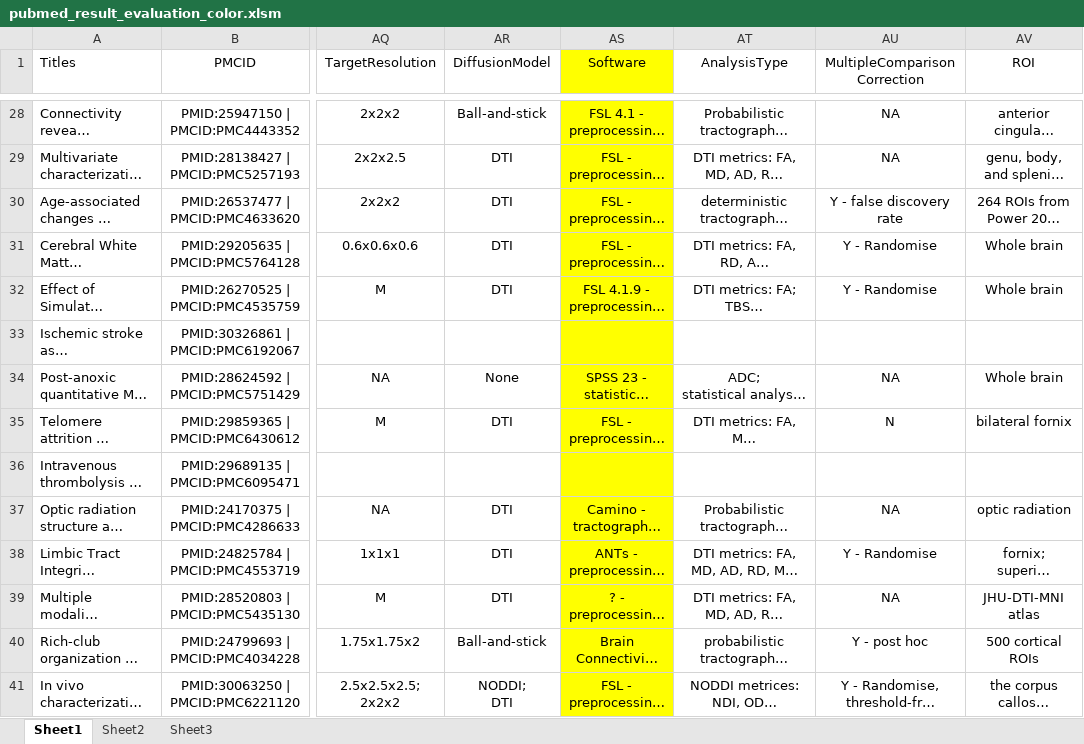
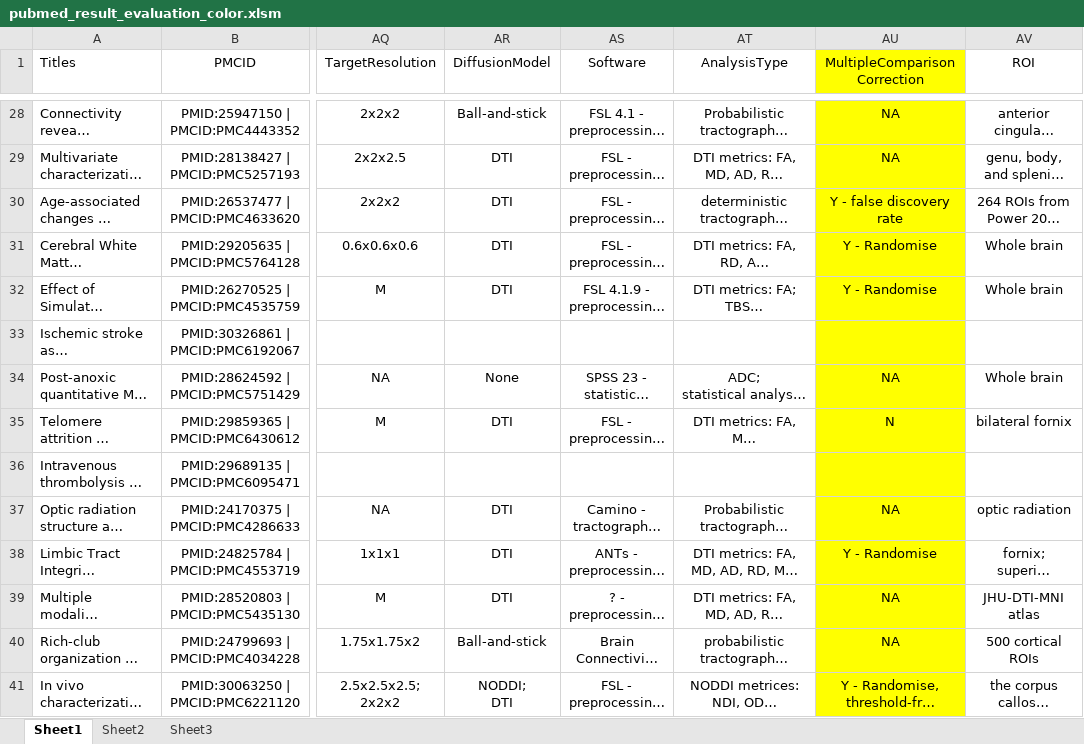
Before and after one commit to xuagu37/dMRIMethodsReporting, an Excel workbook: articles/pubmed_result_evaluation_color.xlsm, sheet Sheet1, drawn as a sheet; only a part is shown, gaps mark what is left out; long unchanged cells end in …; values as stored, in another font and other column widths than the file's, no borders; conditional formats not drawn; the diff covers the shown part only; the diff names each change by its address in the sheet, - before the commit and + after, or states it on an @@ line.

```diff
--- a/articles/pubmed_result_evaluation_color.xlsm (sheet Sheet1)
+++ b/articles/pubmed_result_evaluation_color.xlsm (sheet Sheet1)
-AS1 fill: #FFFF00
+AS1 fill: none
-AU1 fill: none
+AU1 fill: #FFFF00
-AS28:AS41 fill: #FFFF00
+AS28:AS41 fill: none
-AU28:AU41 fill: none
+AU28:AU41 fill: #FFFF00
-AU40 (MultipleComparisonCorrection): Y - post hoc
+AU40 (MultipleComparisonCorrection): NA
```
Also changed, not shown: 7 added rows, 7 removed rows, 11 edited cells and cell formats elsewhere in this sheet.
